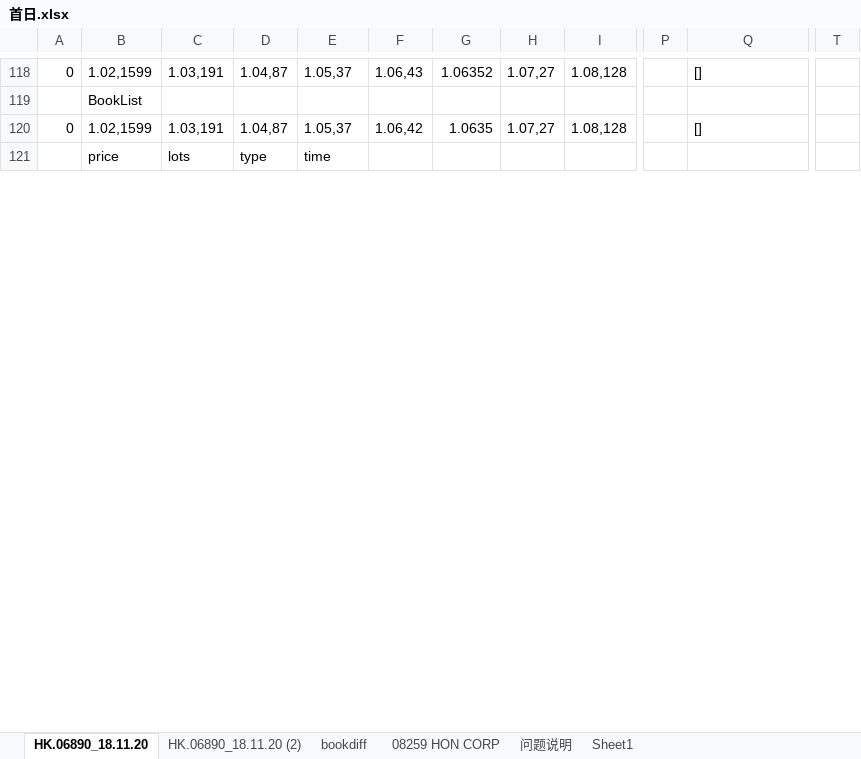
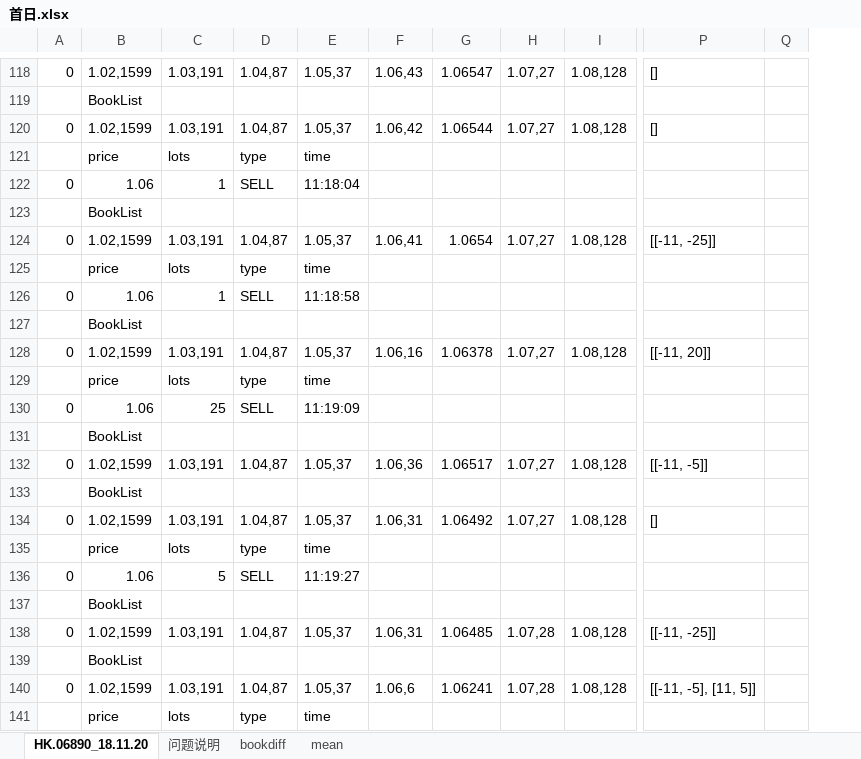
Before and after one commit to Knowckx/python, an Excel workbook: Docs/首日.xlsx, sheet HK.06890_18.11.20, drawn as a sheet; only a part is shown, gaps mark what is left out; values as stored, in another font and other column widths than the file's, no cell formats; removed rows and columns are numbered as before the commit, all else as after; rows hold the shown columns only; the diff covers the shown part only; the diff names each change by its address in the sheet, - before the commit and + after, or states it on an @@ line.

```diff
--- a/Docs/首日.xlsx (sheet HK.06890_18.11.20)
+++ b/Docs/首日.xlsx (sheet HK.06890_18.11.20)
-sheet tab: Sheet1
+sheet tab: mean
-sheet tab: HK.06890_18.11.20 (2)
-sheet tab: 08259 HON CORP
@@ sheet tab order changed: HK.06890_18.11.20 | 问题说明 | bookdiff | mean @@
-column G, rows 118-120: 1.06352 |  | 1.0635
+column G, rows 118-120: 1.06547 |  | 1.06544
-column P, empty
+column Q, empty
-column T, empty
@@ row 122 unhidden: 0 | 1.06 | 1 | SELL | 11:18:04 @@
@@ row 123 unhidden:  | BookList @@
+row 124: 0 | 1.02,1599 | 1.03,191 | 1.04,87 | 1.05,37 | 1.06,41 | 1.0654 | 1.07,27 | 1.08,128 | [[-11, -25]]
@@ row 125 unhidden:  | price | lots | type | time @@
@@ row 126 unhidden: 0 | 1.06 | 1 | SELL | 11:18:58 @@
@@ row 127 unhidden:  | BookList @@
+row 128: 0 | 1.02,1599 | 1.03,191 | 1.04,87 | 1.05,37 | 1.06,16 | 1.06378 | 1.07,27 | 1.08,128 | [[-11, 20]]
@@ row 129 unhidden:  | price | lots | type | time @@
@@ row 130 unhidden: 0 | 1.06 | 25 | SELL | 11:19:09 @@
@@ row 131 unhidden:  | BookList @@
+row 132: 0 | 1.02,1599 | 1.03,191 | 1.04,87 | 1.05,37 | 1.06,36 | 1.06517 | 1.07,27 | 1.08,128 | [[-11, -5]]
@@ row 133 unhidden:  | BookList @@
+row 134: 0 | 1.02,1599 | 1.03,191 | 1.04,87 | 1.05,37 | 1.06,31 | 1.06492 | 1.07,27 | 1.08,128 | []
@@ row 135 unhidden:  | price | lots | type | time @@
@@ row 136 unhidden: 0 | 1.06 | 5 | SELL | 11:19:27 @@
@@ row 137 unhidden:  | BookList @@
+row 138: 0 | 1.02,1599 | 1.03,191 | 1.04,87 | 1.05,37 | 1.06,31 | 1.06485 | 1.07,28 | 1.08,128 | [[-11, -25]]
@@ row 139 unhidden:  | BookList @@
+row 140: 0 | 1.02,1599 | 1.03,191 | 1.04,87 | 1.05,37 | 1.06,6 | 1.06241 | 1.07,28 | 1.08,128 | [[-11, -5], [11, 5]]
@@ row 141 unhidden:  | price | lots | type | time @@
```
Also changed, not shown: 87 added rows, 105 hidden or unhidden rows and 13 edited cells elsewhere in this sheet, sheet mean, sheet 问题说明, cell formats, hidden cells, 5 other files.
